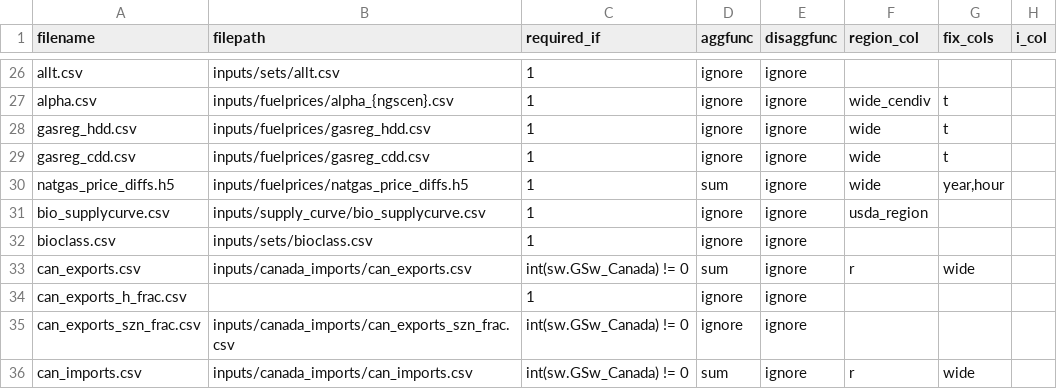
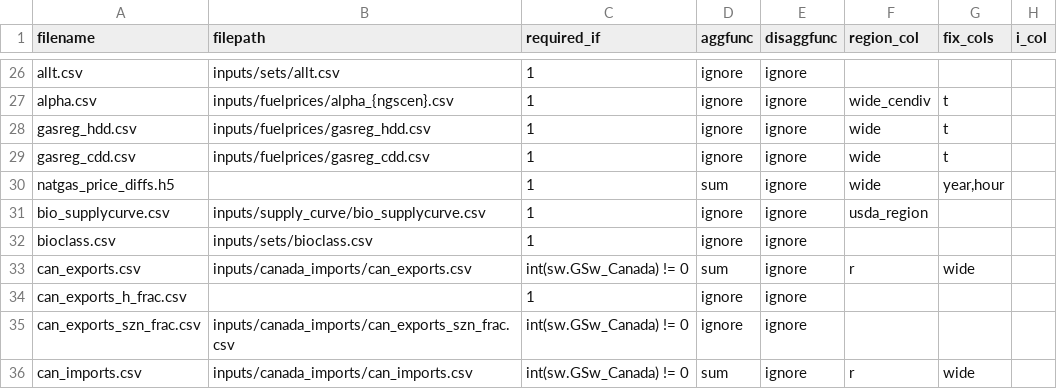
Before and after one commit to ajsbergman/ReEDS, a CSV file: runfiles.csv, drawn as a sheet; only a part is shown, gaps mark what is left out; the diff names each change by its address in the sheet, - before the commit and + after, or states it on an @@ line.

Commit message:
Fixed h5 call in runfiles

```diff
--- a/runfiles.csv
+++ b/runfiles.csv
-B30 (filepath): inputs/fuelprices/natgas_price_diffs.h5
+B30 (filepath): (empty)
```
